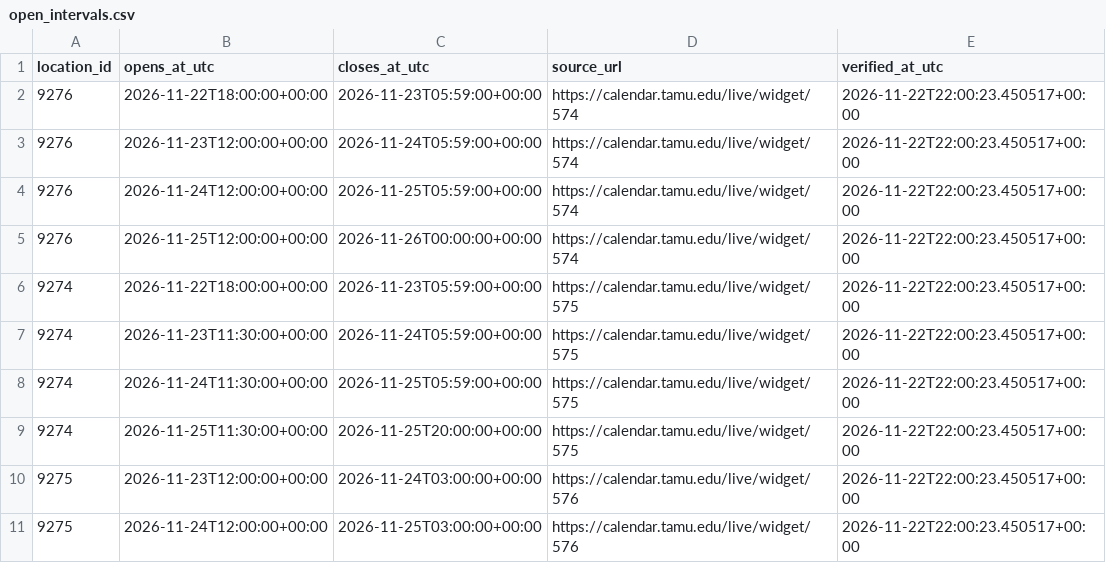
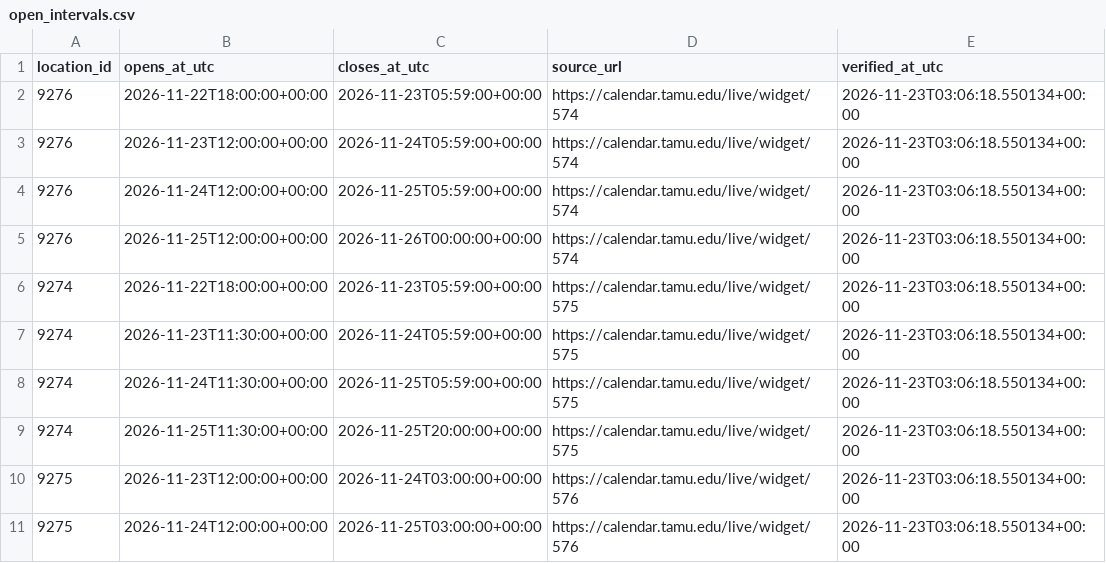
Before and after one commit to shawnslee1202/rec-occupancy, a CSV file: config/open_intervals.csv, drawn as a sheet.

```diff
--- a/config/open_intervals.csv
+++ b/config/open_intervals.csv
@@ -1,11 +1,11 @@
 location_id,opens_at_utc,closes_at_utc,source_url,verified_at_utc
-9276,2026-11-22T18:00:00+00:00,2026-11-23T05:59:00+00:00,https://calendar.tamu.edu/live/widget/574,2026-11-22T22:00:23.450517+00:00
-9276,2026-11-23T12:00:00+00:00,2026-11-24T05:59:00+00:00,https://calendar.tamu.edu/live/widget/574,2026-11-22T22:00:23.450517+00:00
-9276,2026-11-24T12:00:00+00:00,2026-11-25T05:59:00+00:00,https://calendar.tamu.edu/live/widget/574,2026-11-22T22:00:23.450517+00:00
-9276,2026-11-25T12:00:00+00:00,2026-11-26T00:00:00+00:00,https://calendar.tamu.edu/live/widget/574,2026-11-22T22:00:23.450517+00:00
-9274,2026-11-22T18:00:00+00:00,2026-11-23T05:59:00+00:00,https://calendar.tamu.edu/live/widget/575,2026-11-22T22:00:23.450517+00:00
-9274,2026-11-23T11:30:00+00:00,2026-11-24T05:59:00+00:00,https://calendar.tamu.edu/live/widget/575,2026-11-22T22:00:23.450517+00:00
-9274,2026-11-24T11:30:00+00:00,2026-11-25T05:59:00+00:00,https://calendar.tamu.edu/live/widget/575,2026-11-22T22:00:23.450517+00:00
-9274,2026-11-25T11:30:00+00:00,2026-11-25T20:00:00+00:00,https://calendar.tamu.edu/live/widget/575,2026-11-22T22:00:23.450517+00:00
-9275,2026-11-23T12:00:00+00:00,2026-11-24T03:00:00+00:00,https://calendar.tamu.edu/live/widget/576,2026-11-22T22:00:23.450517+00:00
-9275,2026-11-24T12:00:00+00:00,2026-11-25T03:00:00+00:00,https://calendar.tamu.edu/live/widget/576,2026-11-22T22:00:23.450517+00:00
+9276,2026-11-22T18:00:00+00:00,2026-11-23T05:59:00+00:00,https://calendar.tamu.edu/live/widget/574,2026-11-23T03:06:18.550134+00:00
+9276,2026-11-23T12:00:00+00:00,2026-11-24T05:59:00+00:00,https://calendar.tamu.edu/live/widget/574,2026-11-23T03:06:18.550134+00:00
+9276,2026-11-24T12:00:00+00:00,2026-11-25T05:59:00+00:00,https://calendar.tamu.edu/live/widget/574,2026-11-23T03:06:18.550134+00:00
+9276,2026-11-25T12:00:00+00:00,2026-11-26T00:00:00+00:00,https://calendar.tamu.edu/live/widget/574,2026-11-23T03:06:18.550134+00:00
+9274,2026-11-22T18:00:00+00:00,2026-11-23T05:59:00+00:00,https://calendar.tamu.edu/live/widget/575,2026-11-23T03:06:18.550134+00:00
+9274,2026-11-23T11:30:00+00:00,2026-11-24T05:59:00+00:00,https://calendar.tamu.edu/live/widget/575,2026-11-23T03:06:18.550134+00:00
+9274,2026-11-24T11:30:00+00:00,2026-11-25T05:59:00+00:00,https://calendar.tamu.edu/live/widget/575,2026-11-23T03:06:18.550134+00:00
+9274,2026-11-25T11:30:00+00:00,2026-11-25T20:00:00+00:00,https://calendar.tamu.edu/live/widget/575,2026-11-23T03:06:18.550134+00:00
+9275,2026-11-23T12:00:00+00:00,2026-11-24T03:00:00+00:00,https://calendar.tamu.edu/live/widget/576,2026-11-23T03:06:18.550134+00:00
+9275,2026-11-24T12:00:00+00:00,2026-11-25T03:00:00+00:00,https://calendar.tamu.edu/live/widget/576,2026-11-23T03:06:18.550134+00:00
```
Also changed, not shown: reports/constraint_bounds.csv, reports/daily_peaks.csv, 10 other files.
